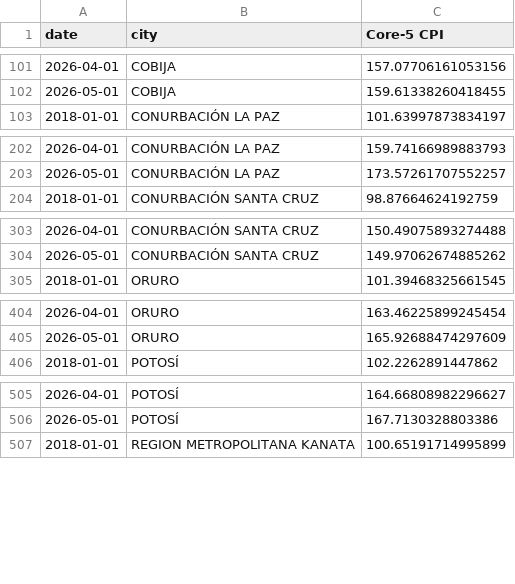
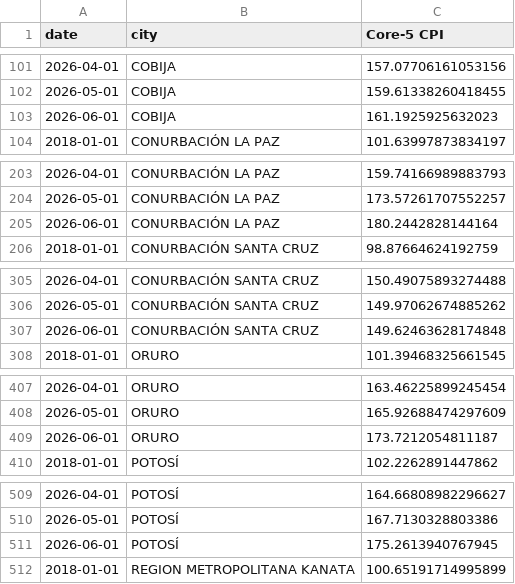
Before and after one commit to thomasriveros/live-ine-inflation-update, a CSV file: data/city_level_core_5_CPI.csv, drawn as a sheet; only a part is shown, gaps mark what is left out; the diff covers the shown part only.

```diff
--- a/data/city_level_core_5_CPI.csv
+++ b/data/city_level_core_5_CPI.csv
@@ -102,2 +102,3 @@ date,city,Core-5 CPI
 2026-05-01,COBIJA,159.61338260418455
+2026-06-01,COBIJA,161.1925925632023
 2018-01-01,CONURBACIÓN LA PAZ,101.63997873834197
@@ -203,2 +204,3 @@ date,city,Core-5 CPI
 2026-05-01,CONURBACIÓN LA PAZ,173.57261707552257
+2026-06-01,CONURBACIÓN LA PAZ,180.2442828144164
 2018-01-01,CONURBACIÓN SANTA CRUZ,98.87664624192759
@@ -304,2 +306,3 @@ date,city,Core-5 CPI
 2026-05-01,CONURBACIÓN SANTA CRUZ,149.97062674885262
+2026-06-01,CONURBACIÓN SANTA CRUZ,149.62463628174848
 2018-01-01,ORURO,101.39468325661545
@@ -405,2 +408,3 @@ date,city,Core-5 CPI
 2026-05-01,ORURO,165.92688474297609
+2026-06-01,ORURO,173.7212054811187
 2018-01-01,POTOSÍ,102.2262891447862
@@ -506,2 +510,3 @@ date,city,Core-5 CPI
 2026-05-01,POTOSÍ,167.7130328803386
+2026-06-01,POTOSÍ,175.2613940767945
 2018-01-01,REGION METROPOLITANA KANATA,100.65191714995899
```
Also changed, not shown: 4 added rows elsewhere in this file, data/city_level_CPI.csv, data/national_CPI.csv, 3 other files.
